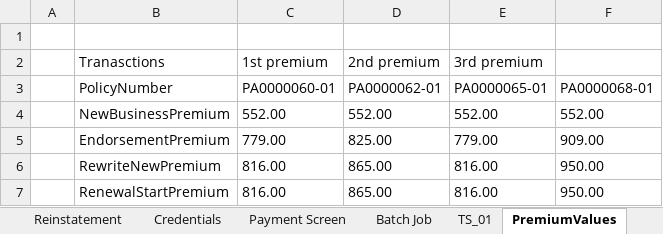
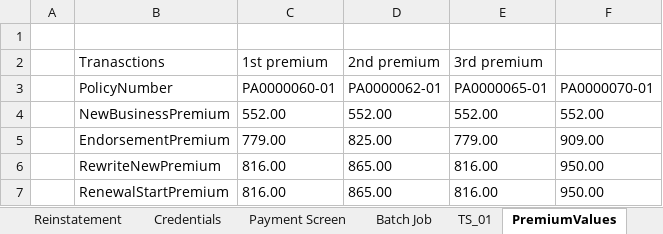
Before and after one commit to SreedharGovind/INOW_Automation, an Excel workbook: INOW Automation Data Sheet.xlsx, sheet PremiumValues, drawn as a sheet; values as stored, in another font and other column widths than the file's, no borders; the diff names each change by its address in the sheet, - before the commit and + after, or states it on an @@ line.

```diff
--- a/INOW Automation Data Sheet.xlsx (sheet PremiumValues)
+++ b/INOW Automation Data Sheet.xlsx (sheet PremiumValues)
-F3: PA0000068-01
+F3: PA0000070-01
```
Also changed, not shown: 2 other files.
